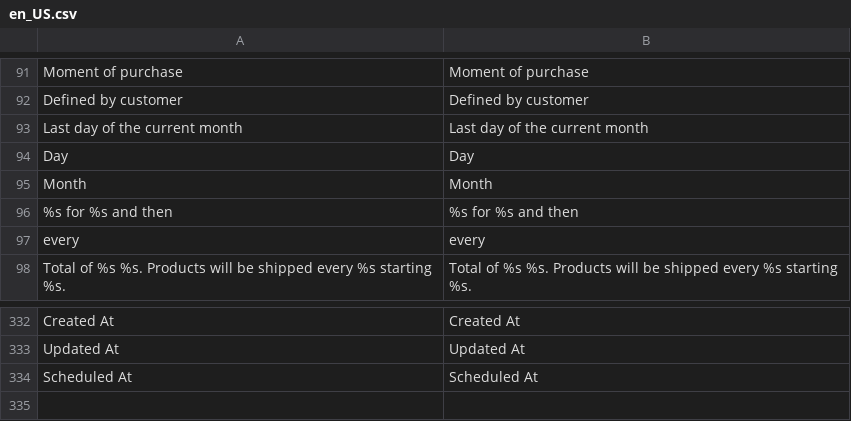
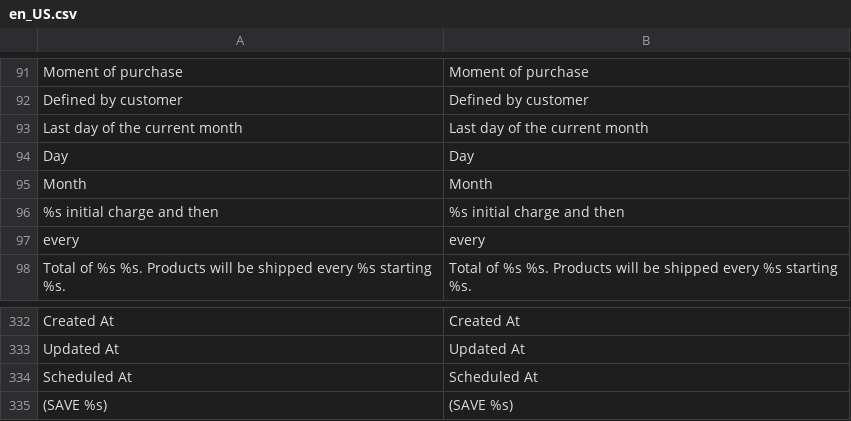
Before and after one commit to TechNWeb/TNW_Subscriptions, a CSV file: Subscriptions/i18n/en_US.csv, drawn as a sheet; only a part is shown, gaps mark what is left out; removed rows and columns are numbered as before the commit, all else as after; the diff names each change by its address in the sheet, - before the commit and + after, or states it on an @@ line.

Commit message:
SUB-171: Create admin part: Create Subscription: Add Initial fee to subscription description

```diff
--- a/Subscriptions/i18n/en_US.csv
+++ b/Subscriptions/i18n/en_US.csv
-row 96: %s for %s and then | %s for %s and then
+row 96: %s initial charge and then | %s initial charge and then
+row 335: (SAVE %s) | (SAVE %s)
```
Also changed, not shown: 12 other files.
